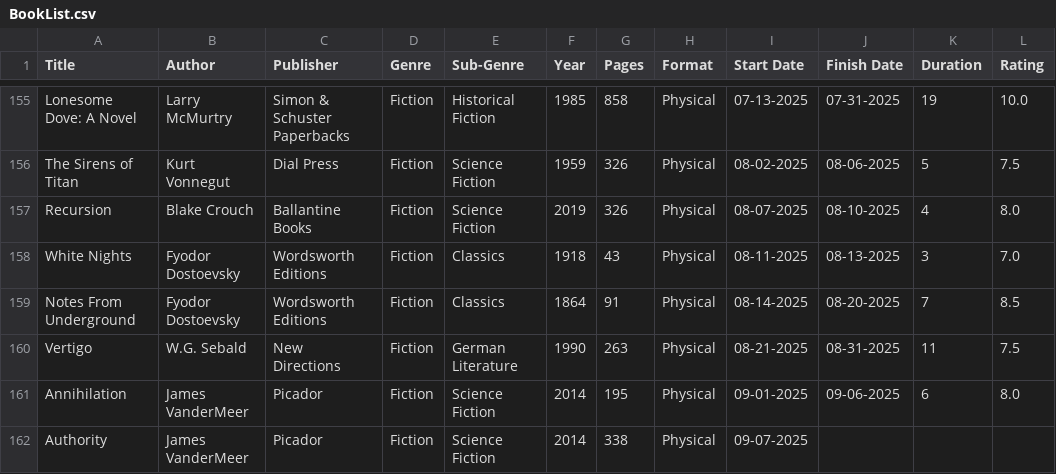
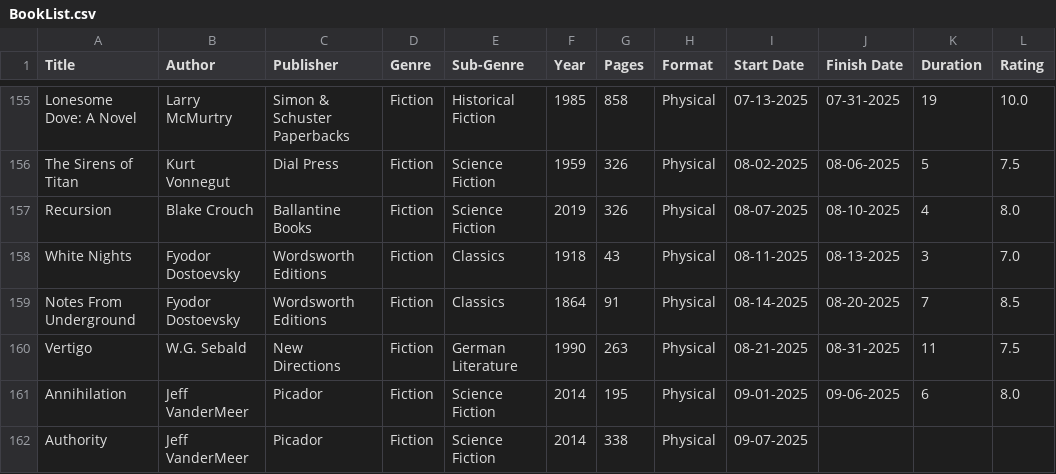
Before and after one commit to noah-kg/reading-habits, a CSV file: BookList.csv, drawn as a sheet; only a part is shown, gaps mark what is left out.

```diff
--- a/BookList.csv
+++ b/BookList.csv
@@ -160,3 +160,3 @@ Notes From Underground,Fyodor Dostoevsky,Wordsworth Editions,Fiction,Classics,18
 Vertigo,W.G. Sebald,New Directions,Fiction,German Literature,1990,263,Physical,08-21-2025,08-31-2025,11,7.5
-Annihilation,James VanderMeer,Picador,Fiction,Science Fiction,2014,195,Physical,09-01-2025,09-06-2025,6,8.0
-Authority,James VanderMeer,Picador,Fiction,Science Fiction,2014,338,Physical,09-07-2025,,,
+Annihilation,Jeff VanderMeer,Picador,Fiction,Science Fiction,2014,195,Physical,09-01-2025,09-06-2025,6,8.0
+Authority,Jeff VanderMeer,Picador,Fiction,Science Fiction,2014,338,Physical,09-07-2025,,,
```
Also changed, not shown: 5 other files.
